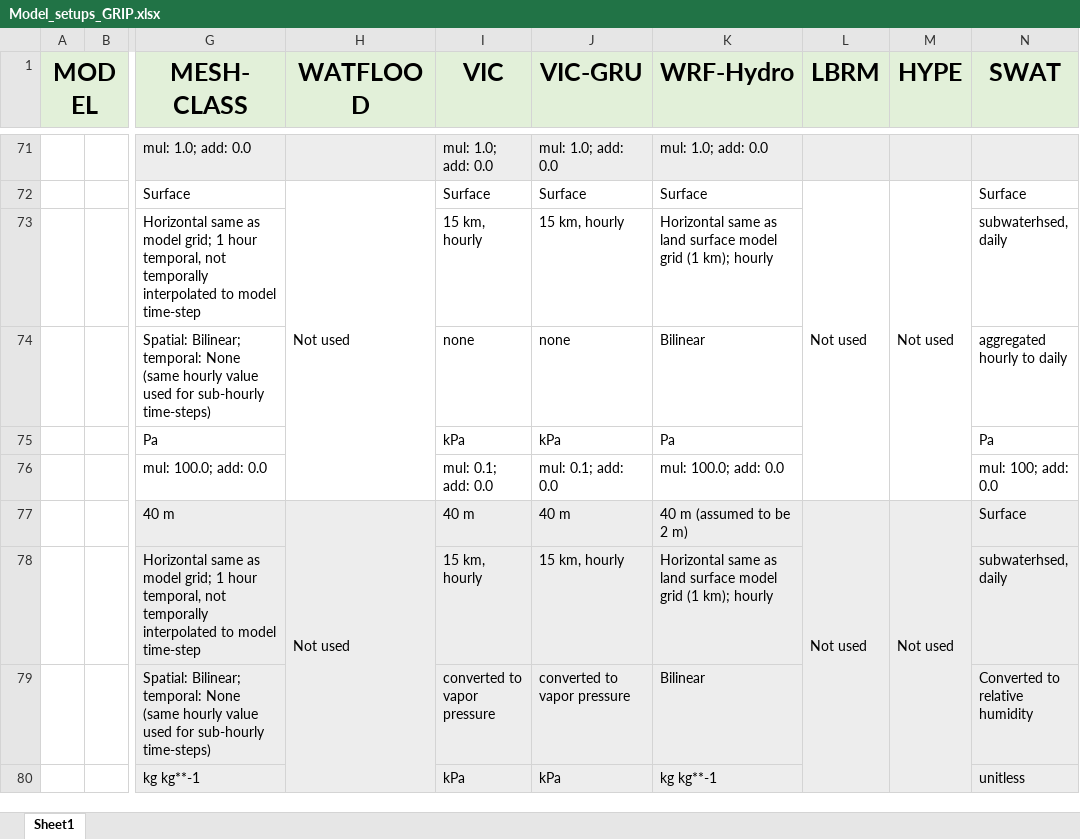
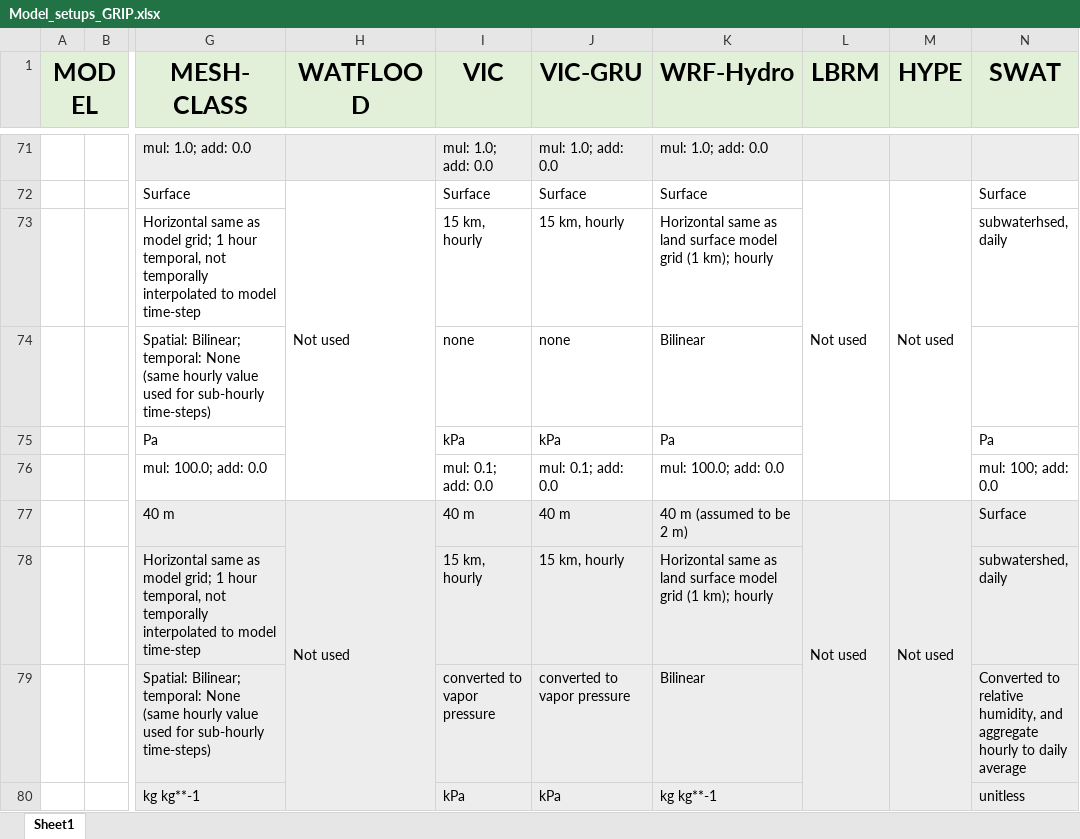
Before and after one commit to julemai/GRIP-E, an Excel workbook: data/Model_setups_GRIP.xlsx, sheet Sheet1, drawn as a sheet; only a part is shown, gaps mark what is left out; values as stored, in another font and other column widths than the file's, no borders; charts and pictures not drawn; the diff covers the shown part only; the diff names each change by its address in the sheet, - before the commit and + after, or states it on an @@ line.

Commit message:
Most recent SWAT model setup (revised after calibration started)

```diff
--- a/data/Model_setups_GRIP.xlsx (sheet Sheet1)
+++ b/data/Model_setups_GRIP.xlsx (sheet Sheet1)
-N74 (SWAT): aggregated hourly to daily
+N74 (SWAT): (empty)
-N78 (SWAT): subwaterhsed, daily
+N78 (SWAT): subwatershed, daily
-N79 (SWAT): …to relative humidity
+N79 (SWAT): …to relative humidity, and aggregate hourly to daily average
```
Also changed, not shown: 11 edited cells elsewhere in this sheet.
